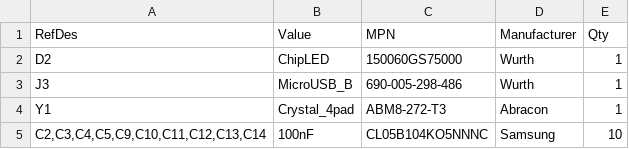
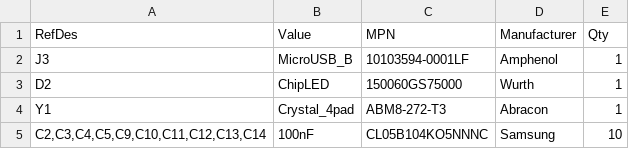
Before and after one commit to conol-ai/cohdl, a CSV file: examples/rpi-pico2/out/rpi-pico2-bom.csv, drawn as a sheet; only a part is shown; removed rows and columns are numbered as before the commit, all else as after; the diff names each change by its address in the sheet, - before the commit and + after, or states it on an @@ line.

```diff
--- a/examples/rpi-pico2/out/rpi-pico2-bom.csv
+++ b/examples/rpi-pico2/out/rpi-pico2-bom.csv
+row 2: J3 | MicroUSB_B | 10103594-0001LF | Amphenol | 1
-row 3: J3 | MicroUSB_B | 690-005-298-486 | Wurth | 1
```
Also changed, not shown: 18 other files.
